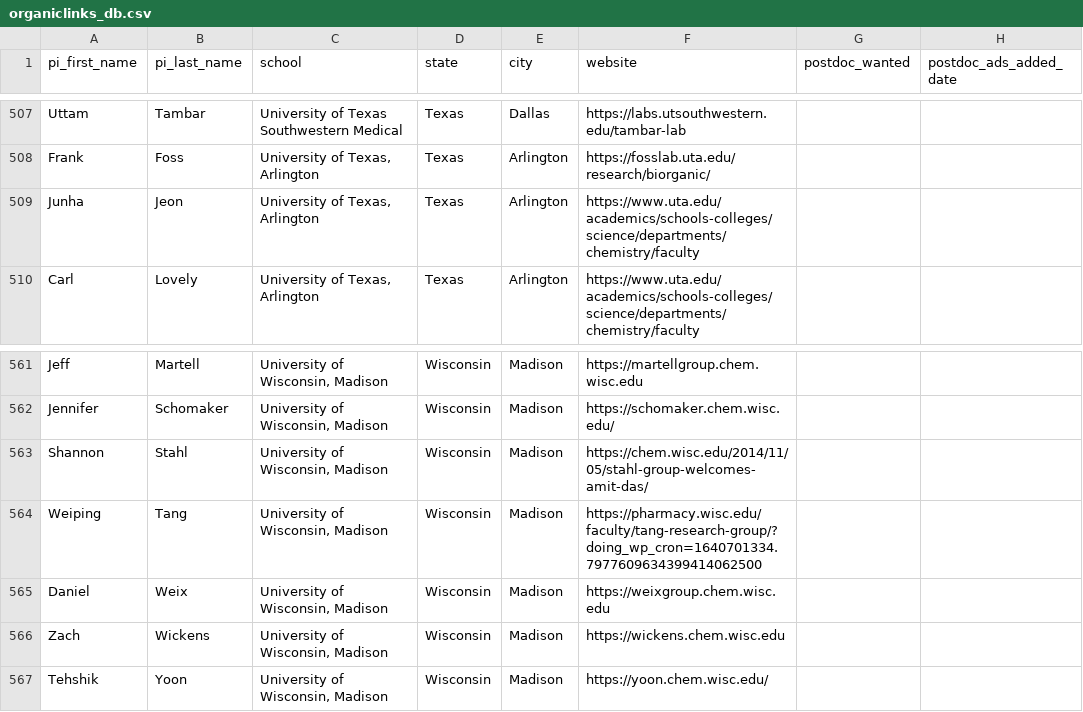
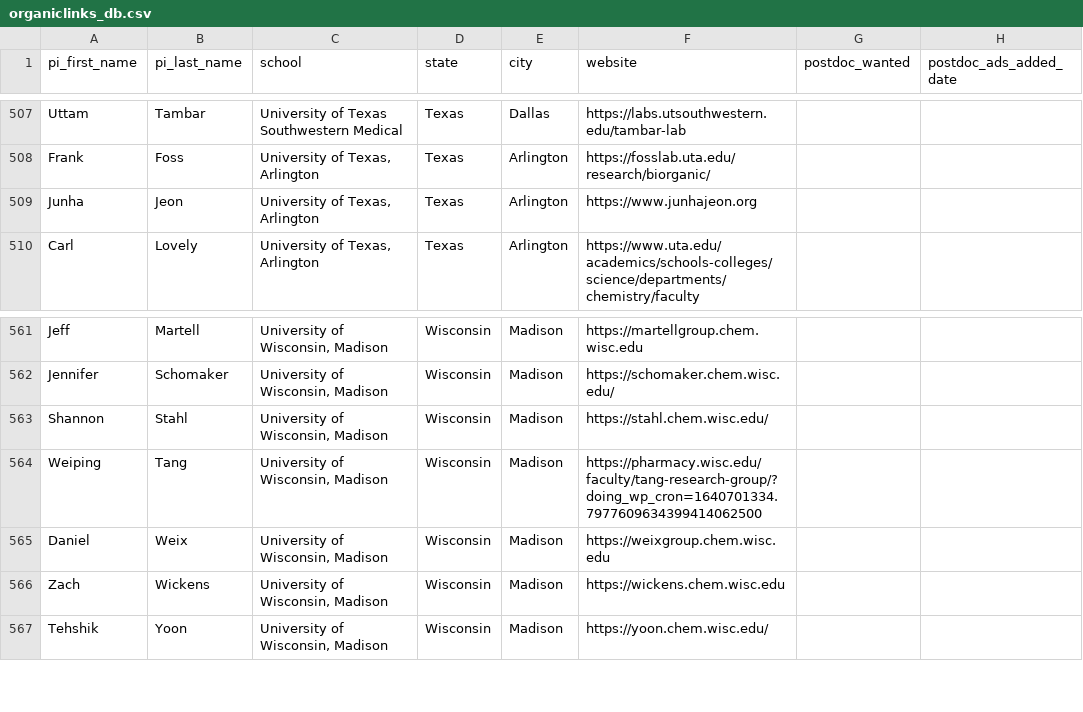
Before and after one commit to khoivan88/organiclinks-v2, a CSV file: data/organiclinks_db.csv, drawn as a sheet; only a part is shown, gaps mark what is left out; the diff covers the shown part only; the diff names each change by its address in the sheet, - before the commit and + after, or states it on an @@ line.

```diff
--- a/data/organiclinks_db.csv
+++ b/data/organiclinks_db.csv
-F509 (website): https://www.uta.edu/academics/schools-colleges/science/departments/chemistry/faculty
+F509 (website): https://www.junhajeon.org
-F563 (website): https://chem.wisc.edu/2014/11/05/stahl-group-welcomes-amit-das/
+F563 (website): https://stahl.chem.wisc.edu/
```
Also changed, not shown: 10 edited cells elsewhere in this file.
